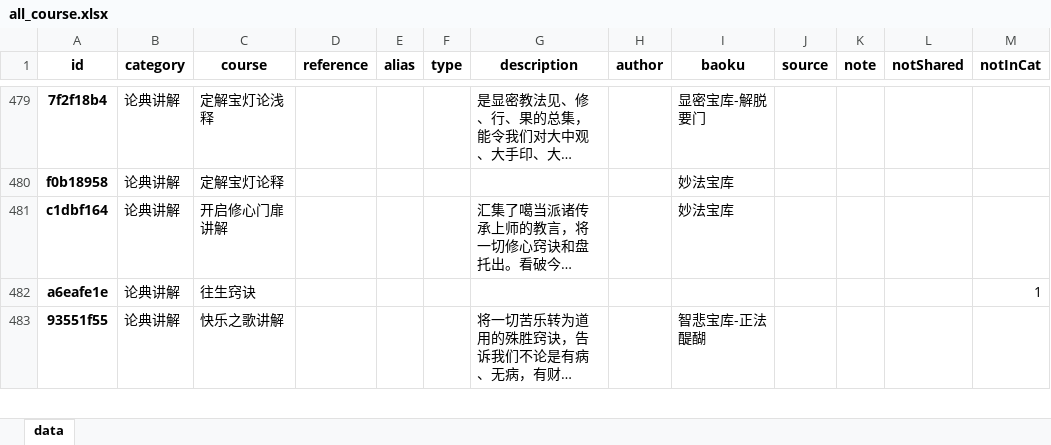
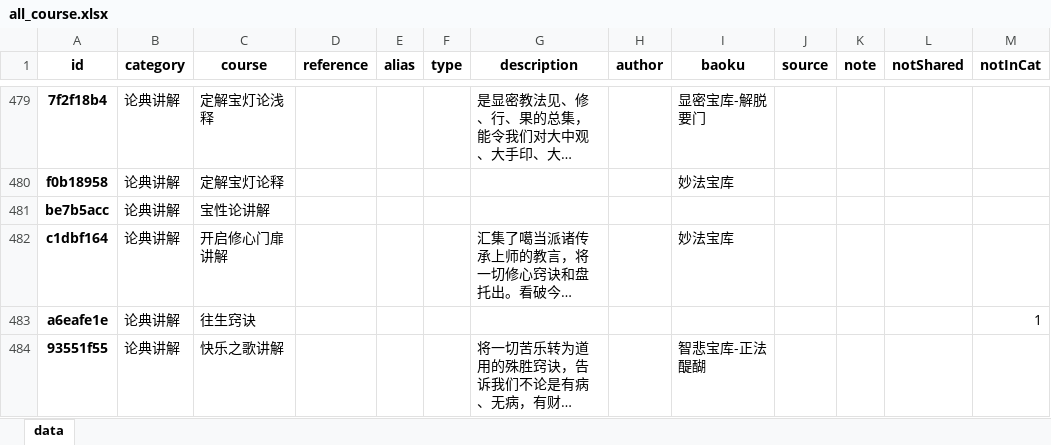
Before and after one commit to hliuleo/lamatxt, an Excel workbook: all_course.xlsx, sheet data, drawn as a sheet; only a part is shown, gaps mark what is left out; long unchanged cells end in …; values as stored, in another font and other column widths than the file's, no borders; the diff names each change by its address in the sheet, - before the commit and + after, or states it on an @@ line.

```diff
--- a/all_course.xlsx (sheet data)
+++ b/all_course.xlsx (sheet data)
+row 481: be7b5acc | 论典讲解 | 宝性论讲解
```
Also changed, not shown: all_lesson.xlsx, 2 other files.
